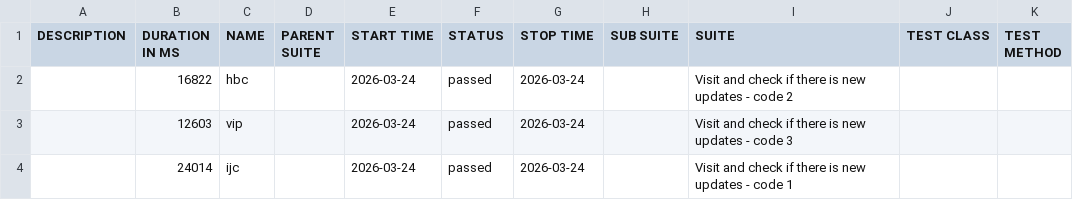
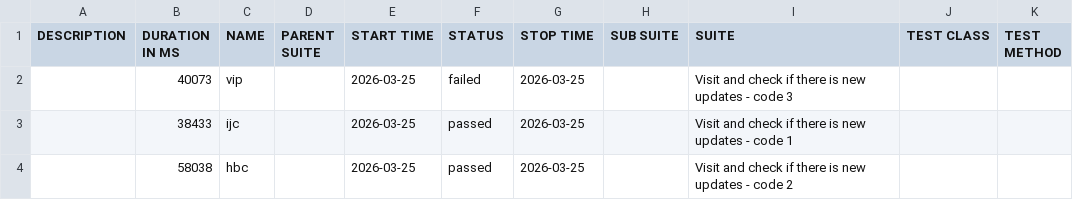
Before and after one commit to 11tdlong/repo11, a CSV file: tmp/allure-cypress/data/suites.csv, drawn as a sheet.

```diff
--- a/tmp/allure-cypress/data/suites.csv
+++ b/tmp/allure-cypress/data/suites.csv
@@ -1,4 +1,4 @@
 "DESCRIPTION","DURATION IN MS","NAME","PARENT SUITE","START TIME","STATUS","STOP TIME","SUB SUITE","SUITE","TEST CLASS","TEST METHOD"
-"","16822","hbc","","2026-03-24","passed","2026-03-24","","Visit and check if there is new updates - code 2","",""
-"","12603","vip","","2026-03-24","passed","2026-03-24","","Visit and check if there is new updates - code 3","",""
-"","24014","ijc","","2026-03-24","passed","2026-03-24","","Visit and check if there is new updates - code 1","",""
+"","40073","vip","","2026-03-25","failed","2026-03-25","","Visit and check if there is new updates - code 3","",""
+"","38433","ijc","","2026-03-25","passed","2026-03-25","","Visit and check if there is new updates - code 1","",""
+"","58038","hbc","","2026-03-25","passed","2026-03-25","","Visit and check if there is new updates - code 2","",""
```
Also changed, not shown: 28 other files.
